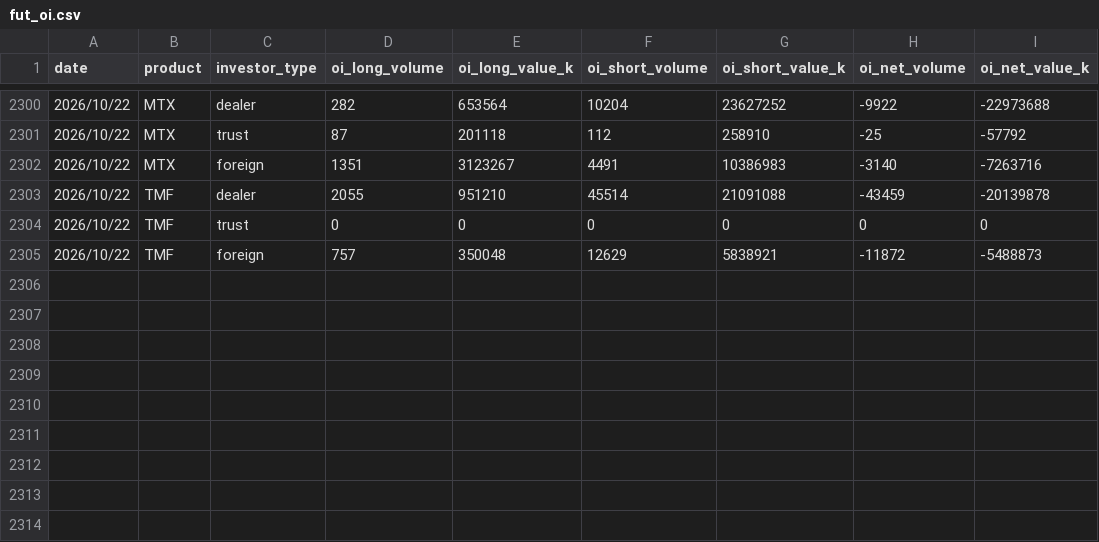
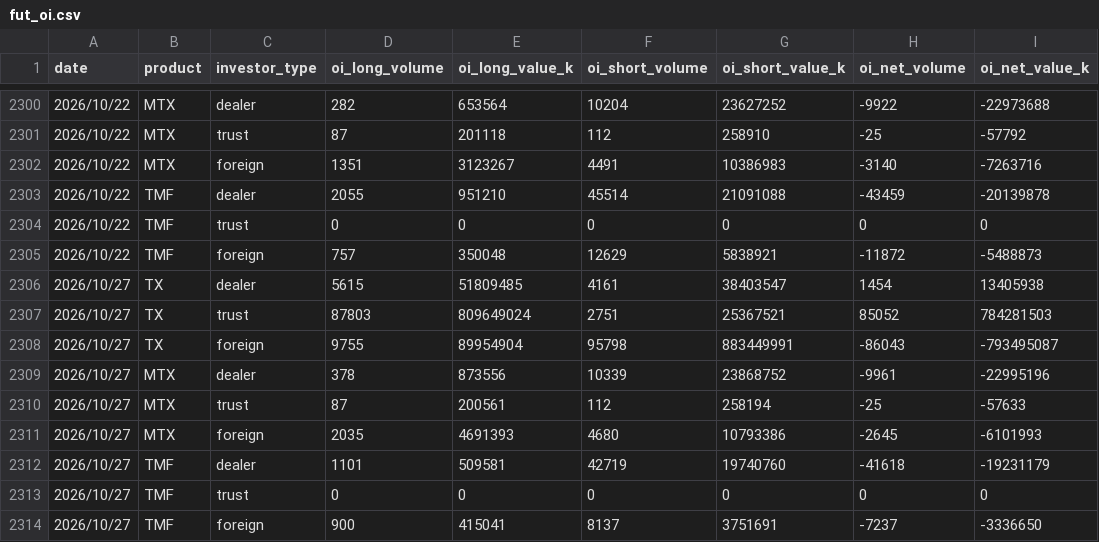
Before and after one commit to uptronyx-debug/taifex-oi-scraper, a CSV file: data/fut_oi.csv, drawn as a sheet; only a part is shown, gaps mark what is left out; the diff names each change by its address in the sheet, - before the commit and + after, or states it on an @@ line.

```diff
--- a/data/fut_oi.csv
+++ b/data/fut_oi.csv
+row 2306: 2026/10/27 | TX | dealer | 5615 | 51809485 | 4161 | 38403547 | 1454 | 13405938
+row 2307: 2026/10/27 | TX | trust | 87803 | 809649024 | 2751 | 25367521 | 85052 | 784281503
+row 2308: 2026/10/27 | TX | foreign | 9755 | 89954904 | 95798 | 883449991 | -86043 | -793495087
+row 2309: 2026/10/27 | MTX | dealer | 378 | 873556 | 10339 | 23868752 | -9961 | -22995196
+row 2310: 2026/10/27 | MTX | trust | 87 | 200561 | 112 | 258194 | -25 | -57633
+row 2311: 2026/10/27 | MTX | foreign | 2035 | 4691393 | 4680 | 10793386 | -2645 | -6101993
+row 2312: 2026/10/27 | TMF | dealer | 1101 | 509581 | 42719 | 19740760 | -41618 | -19231179
+row 2313: 2026/10/27 | TMF | trust | 0 | 0 | 0 | 0 | 0 | 0
+row 2314: 2026/10/27 | TMF | foreign | 900 | 415041 | 8137 | 3751691 | -7237 | -3336650
```
Also changed, not shown: data/spot_net.csv, data/tx_month_oi.csv, 2 other files.
